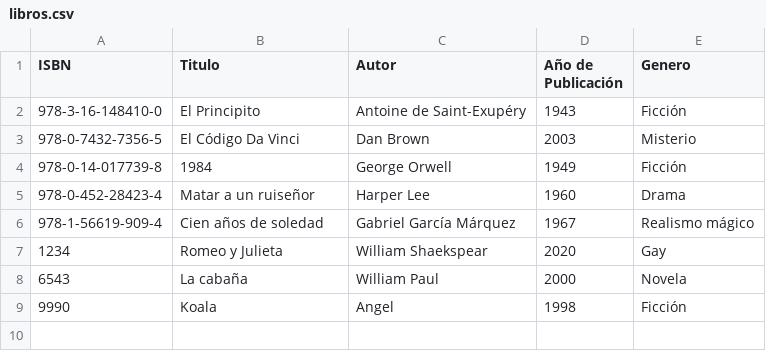
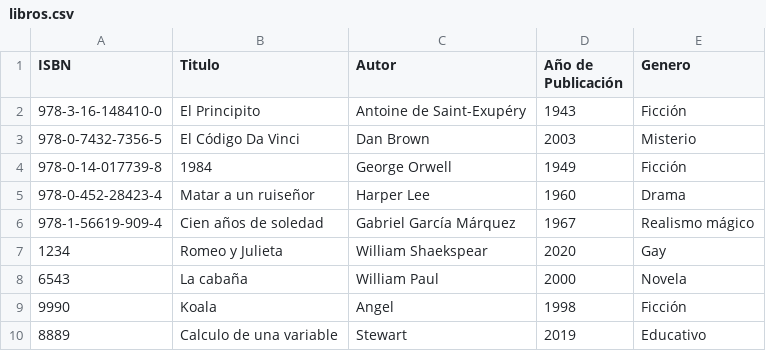
Before and after one commit to asanabria-2021067/biblioteca-javafx, a CSV file: src/biblioteca/db/libros.csv, drawn as a sheet.

```diff
--- a/src/biblioteca/db/libros.csv
+++ b/src/biblioteca/db/libros.csv
@@ -9 +9,2 @@ ISBN,Titulo,Autor,Año de Publicación,Genero
 9990,Koala,Angel,1998,Ficción
+8889,Calculo de una variable,Stewart,2019,Educativo
```
Also changed, not shown: build/classes/biblioteca/db/libros.csv, build/classes/biblioteca/db/miembros.csv, 10 other files.
